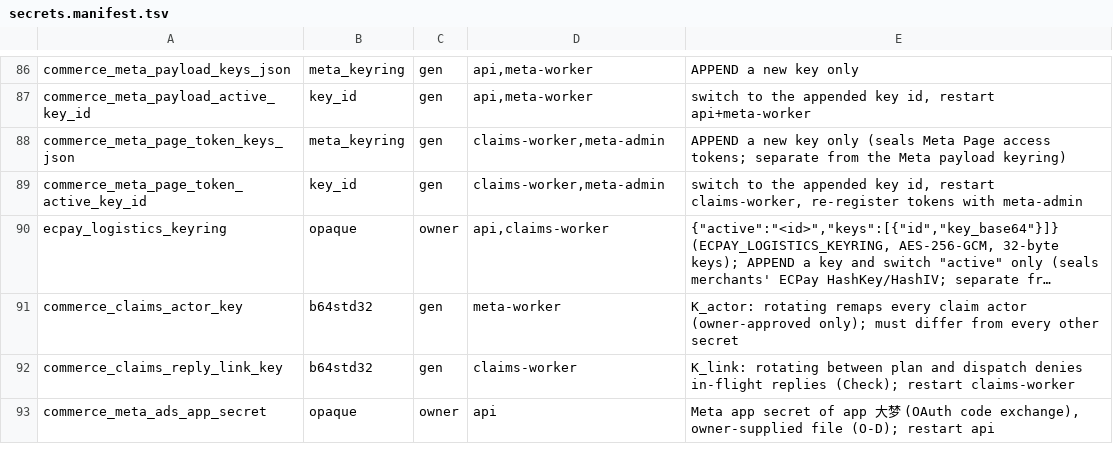
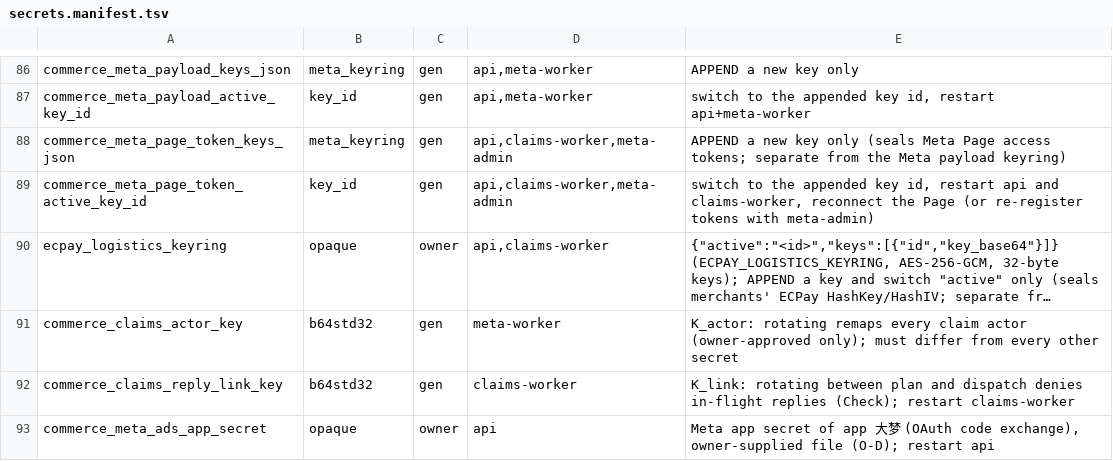
Before and after one commit to humaux/live_commerce_architecture_v1, a TSV file: deploy/secrets.manifest.tsv, drawn as a sheet; only a part is shown, gaps mark what is left out; long unchanged cells end in …; the diff names each change by its address in the sheet, - before the commit and + after, or states it on an @@ line.

```diff
--- a/deploy/secrets.manifest.tsv
+++ b/deploy/secrets.manifest.tsv
-D88:D89: claims-worker,meta-admin
+D88:D89: api,claims-worker,meta-admin
-E89: …id, restart claims-worker, re-register tokens with meta-admin
+E89: …id, restart api and claims-worker, reconnect the Page (or re-register tokens with meta-admin)
```
Also changed, not shown: 50 other files.
